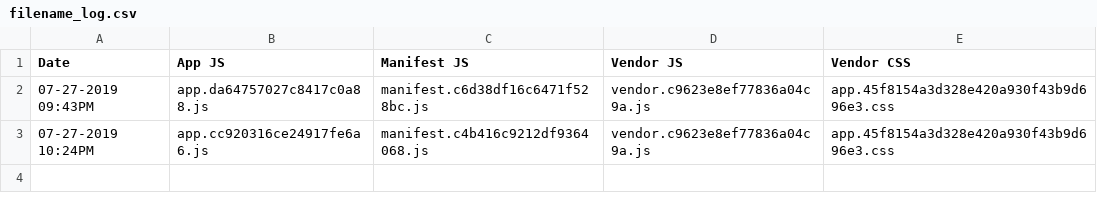
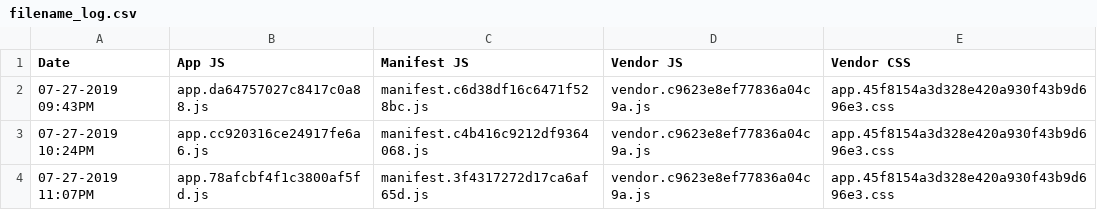
Before and after one commit to paultopia/websiterevision2017, a CSV file: filename_log.csv, drawn as a sheet.

```diff
--- a/filename_log.csv
+++ b/filename_log.csv
@@ -3 +3,2 @@ Date,App JS,Manifest JS,Vendor JS,Vendor CSS
 07-27-2019 10:24PM,app.cc920316ce24917fe6a6.js,manifest.c4b416c9212df9364068.js,vendor.c9623e8ef77836a04c9a.js,app.45f8154a3d328e420a930f43b9d696e3.css
+07-27-2019 11:07PM,app.78afcbf4f1c3800af5fd.js,manifest.3f4317272d17ca6af65d.js,vendor.c9623e8ef77836a04c9a.js,app.45f8154a3d328e420a930f43b9d696e3.css
```
Also changed, not shown: 2 other files.
